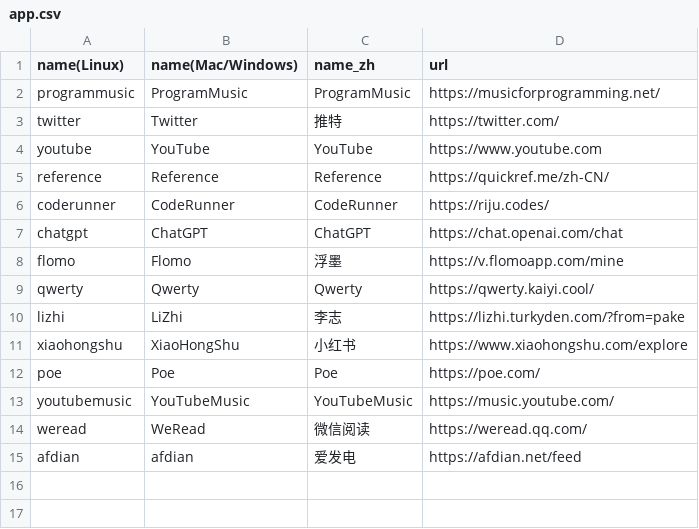
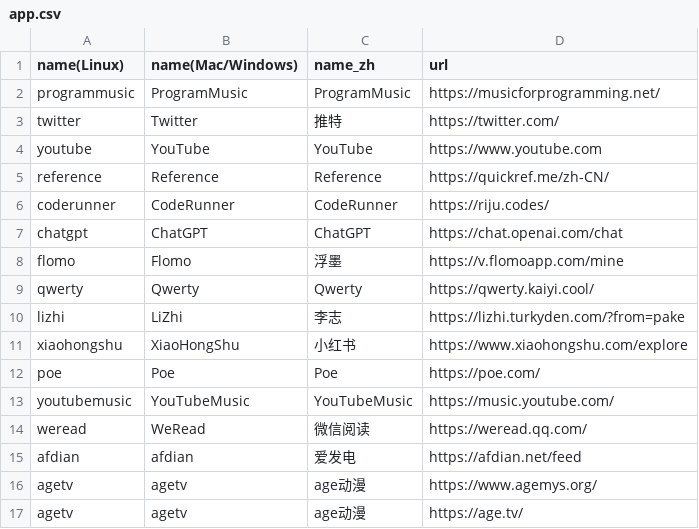
Before and after one commit to yuvyan/Pake, a CSV file: app.csv, drawn as a sheet.

Commit message:
Update app.csv
Signed-off-by: yuvyan <120947794+yuvyan@users.noreply.github.com>

```diff
--- a/app.csv
+++ b/app.csv
@@ -15 +15,3 @@ weread,WeRead,微信阅读,https://weread.qq.com/
 afdian,afdian,爱发电,https://afdian.net/feed
+agetv,agetv,age动漫,https://www.agemys.org/
+agetv,agetv,age动漫,https://age.tv/
```
